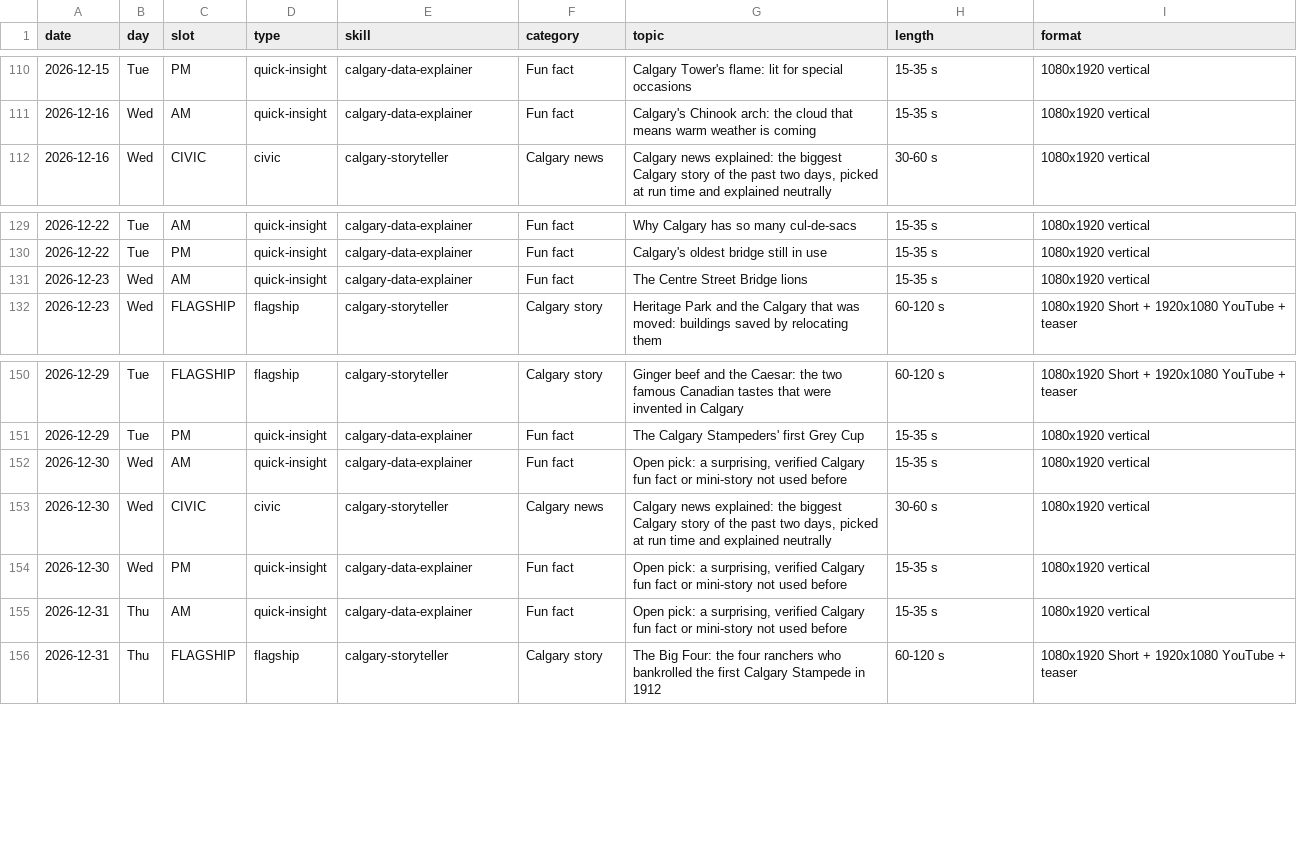
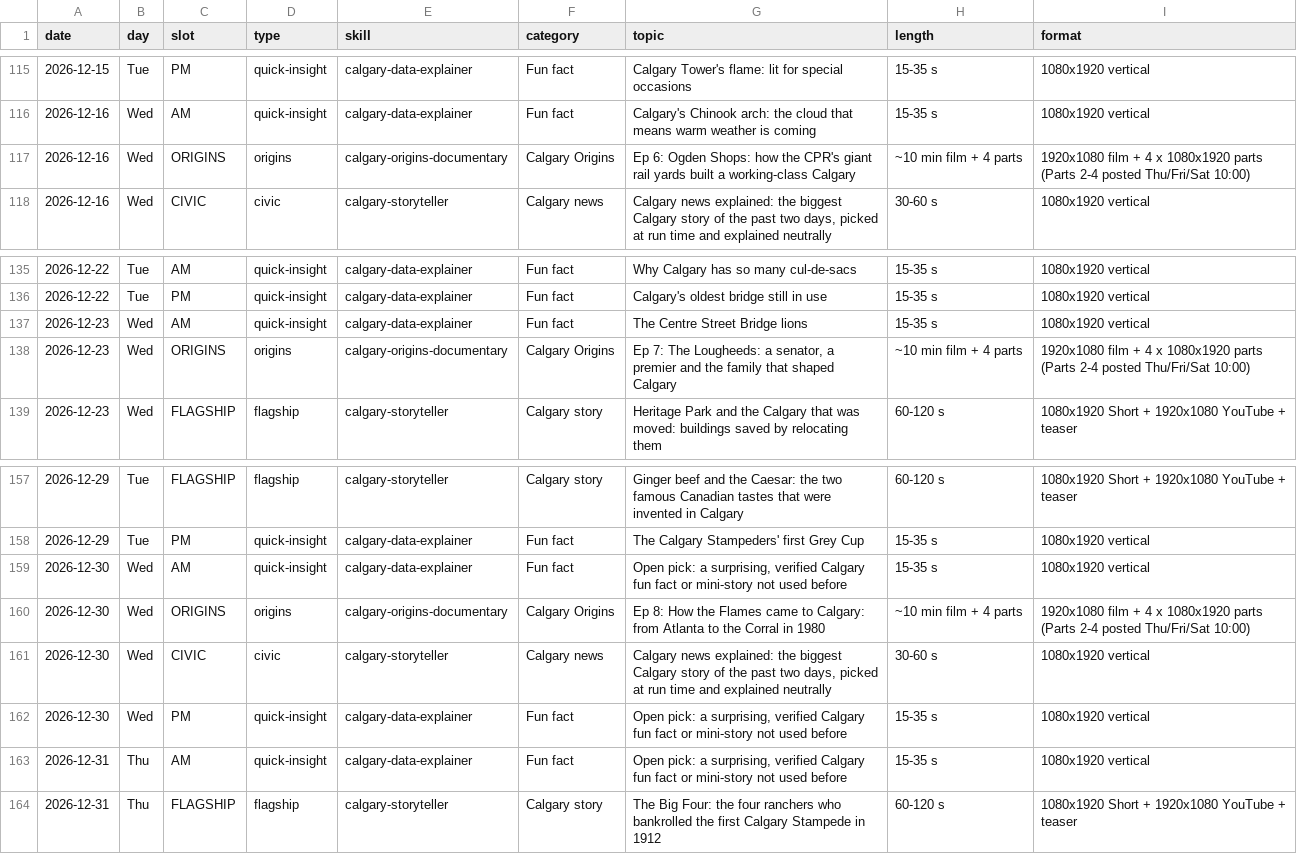
Before and after one commit to hassanaliarshad110/calgary-data-desk, a CSV file: calendar.csv, drawn as a sheet; only a part is shown, gaps mark what is left out; the diff covers the shown part only.

Commit message:
Add weekly Calgary Origins series to calendar and playbook

```diff
--- a/calendar.csv
+++ b/calendar.csv
@@ -111,2 +116,3 @@ date,day,slot,type,skill,category,topic,length,format
 2026-12-16,Wed,AM,quick-insight,calgary-data-explainer,Fun fact,Calgary's Chinook arch: the cloud that means warm weather is coming,15-35 s,1080x1920 vertical
+2026-12-16,Wed,ORIGINS,origins,calgary-origins-documentary,Calgary Origins,Ep 6: Ogden Shops: how the CPR's giant rail yards built a working-class Calgary,~10 min film + 4 parts,1920x1080 film + 4 x 1080x1920 parts (Parts 2-4 posted Thu/Fri/Sat 10:00)
 2026-12-16,Wed,CIVIC,civic,calgary-storyteller,Calgary news,"Calgary news explained: the biggest Calgary story of the past two days, picked at run time and explained neutrally",30-60 s,1080x1920 vertical
@@ -131,2 +137,3 @@ date,day,slot,type,skill,category,topic,length,format
 2026-12-23,Wed,AM,quick-insight,calgary-data-explainer,Fun fact,The Centre Street Bridge lions,15-35 s,1080x1920 vertical
+2026-12-23,Wed,ORIGINS,origins,calgary-origins-documentary,Calgary Origins,"Ep 7: The Lougheeds: a senator, a premier and the family that shaped Calgary",~10 min film + 4 parts,1920x1080 film + 4 x 1080x1920 parts (Parts 2-4 posted Thu/Fri/Sat 10:00)
 2026-12-23,Wed,FLAGSHIP,flagship,calgary-storyteller,Calgary story,Heritage Park and the Calgary that was moved: buildings saved by relocating them,60-120 s,1080x1920 Short + 1920x1080 YouTube + teaser
@@ -152,2 +159,3 @@ date,day,slot,type,skill,category,topic,length,format
 2026-12-30,Wed,AM,quick-insight,calgary-data-explainer,Fun fact,"Open pick: a surprising, verified Calgary fun fact or mini-story not used before",15-35 s,1080x1920 vertical
+2026-12-30,Wed,ORIGINS,origins,calgary-origins-documentary,Calgary Origins,Ep 8: How the Flames came to Calgary: from Atlanta to the Corral in 1980,~10 min film + 4 parts,1920x1080 film + 4 x 1080x1920 parts (Parts 2-4 posted Thu/Fri/Sat 10:00)
 2026-12-30,Wed,CIVIC,civic,calgary-storyteller,Calgary news,"Calgary news explained: the biggest Calgary story of the past two days, picked at run time and explained neutrally",30-60 s,1080x1920 vertical
```
Also changed, not shown: 5 added rows elsewhere in this file, 2 other files.
